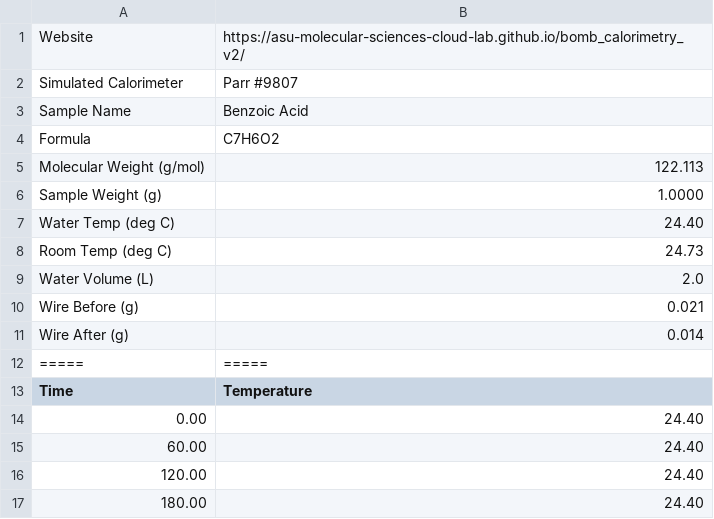
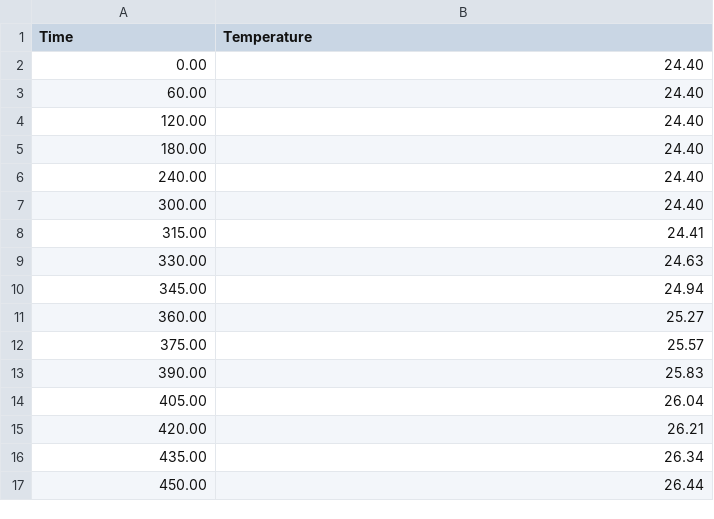
Before and after one commit to ManKing142/Bomb-Calorimetry, a CSV file: data_benzoic_acid_cc9807 (1).csv, drawn as a sheet; only a part is shown; the shorter side is filled out with more unchanged rows; the diff names each change by its address in the sheet, - before the commit and + after, or states it on an @@ line.

Commit message:
Update data_benzoic_acid_cc9807 (1).csv

```diff
--- a/data_benzoic_acid_cc9807 (1).csv
+++ b/data_benzoic_acid_cc9807 (1).csv
-row 1: Website | https://asu-molecular-sciences-cloud-lab.github.io/bomb_calorimetry_v2/
-row 2: Simulated Calorimeter | Parr #9807
-row 3: Sample Name | Benzoic Acid
-row 4: Formula | C7H6O2
-row 5: Molecular Weight (g/mol) | 122.113
-row 6: Sample Weight (g) | 1.0000
-row 7: Water Temp (deg C) | 24.40
-row 8: Room Temp (deg C) | 24.73
-row 9: Water Volume (L) | 2.0
-row 10: Wire Before (g) | 0.021
-row 11: Wire After (g) | 0.014
-row 12: ===== | =====
```
